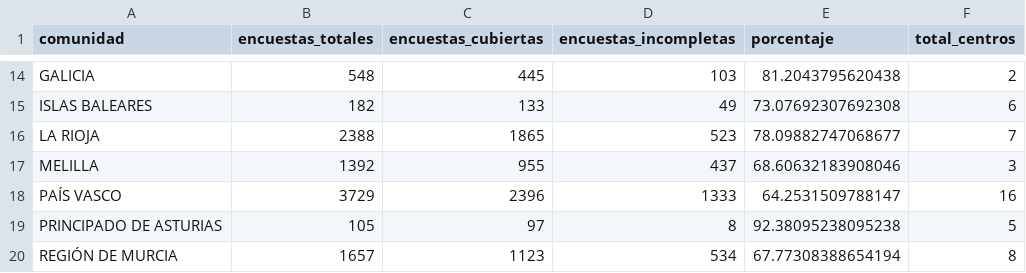
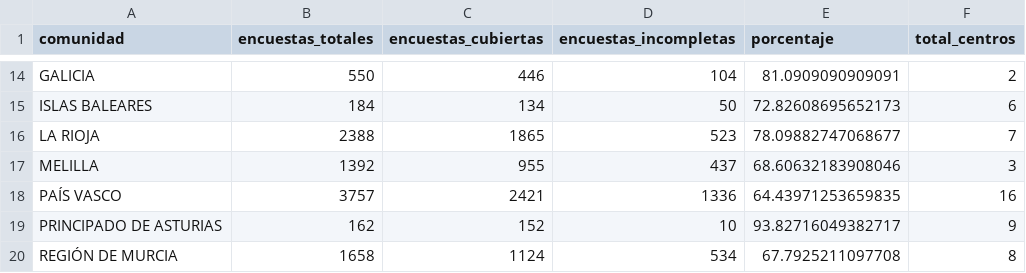
Before and after one commit to macarracedo/xlsx-sqlite-api, a CSV file: data/completitud_by_comunidad.csv, drawn as a sheet; only a part is shown, gaps mark what is left out; the diff covers the shown part only; the diff names each change by its address in the sheet, - before the commit and + after, or states it on an @@ line.

```diff
--- a/data/completitud_by_comunidad.csv
+++ b/data/completitud_by_comunidad.csv
-B14 (encuestas_totales): 548
+B14 (encuestas_totales): 550
-C14 (encuestas_cubiertas): 445
+C14 (encuestas_cubiertas): 446
-D14 (encuestas_incompletas): 103
+D14 (encuestas_incompletas): 104
-E14 (porcentaje): 81.2043795620438
+E14 (porcentaje): 81.0909090909091
-B15 (encuestas_totales): 182
+B15 (encuestas_totales): 184
-C15 (encuestas_cubiertas): 133
+C15 (encuestas_cubiertas): 134
-D15 (encuestas_incompletas): 49
+D15 (encuestas_incompletas): 50
-E15 (porcentaje): 73.07692307692308
+E15 (porcentaje): 72.82608695652173
-B18 (encuestas_totales): 3729
+B18 (encuestas_totales): 3757
-C18 (encuestas_cubiertas): 2396
+C18 (encuestas_cubiertas): 2421
-D18 (encuestas_incompletas): 1333
+D18 (encuestas_incompletas): 1336
-E18 (porcentaje): 64.2531509788147
+E18 (porcentaje): 64.43971253659835
-B19 (encuestas_totales): 105
+B19 (encuestas_totales): 162
-C19 (encuestas_cubiertas): 97
+C19 (encuestas_cubiertas): 152
-D19 (encuestas_incompletas): 8
+D19 (encuestas_incompletas): 10
-E19 (porcentaje): 92.38095238095238
+E19 (porcentaje): 93.82716049382717
-F19 (total_centros): 5
+F19 (total_centros): 9
-B20 (encuestas_totales): 1657
+B20 (encuestas_totales): 1658
-C20 (encuestas_cubiertas): 1123
+C20 (encuestas_cubiertas): 1124
-E20 (porcentaje): 67.77308388654194
+E20 (porcentaje): 67.7925211097708
```
Also changed, not shown: 32 edited cells elsewhere in this file.
